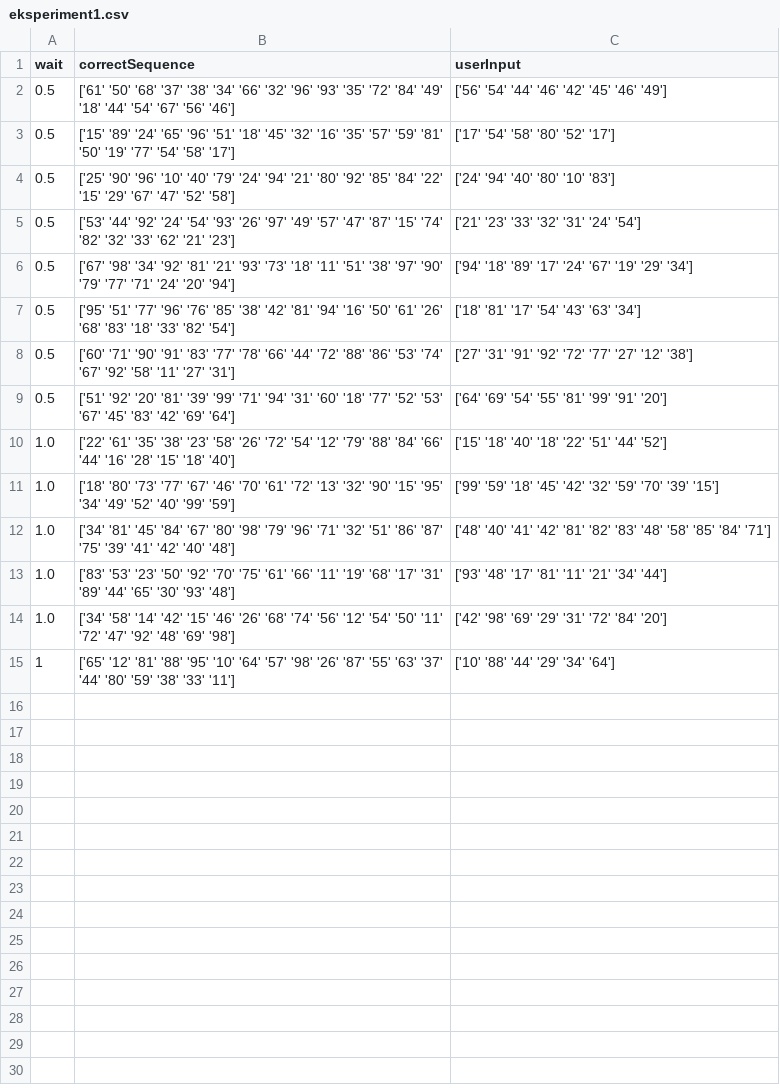
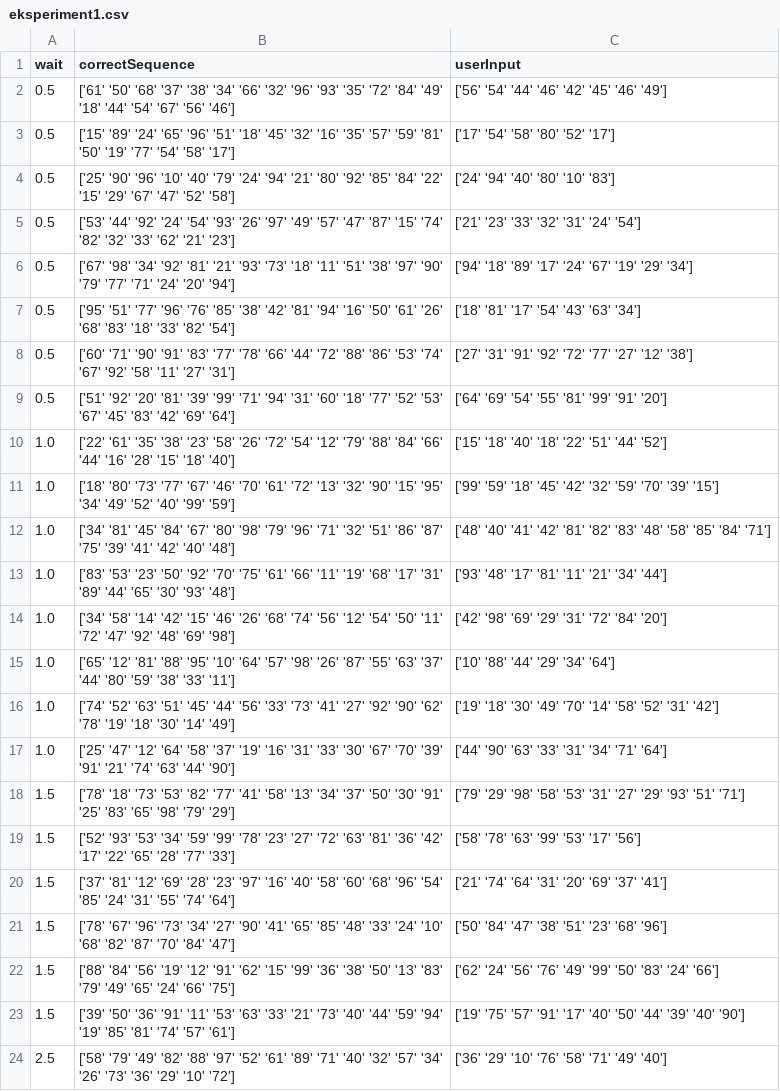
Before and after one commit to KasperKCarlsen/02464---Mini-Project-1, a CSV file: Kasper/eksperiment1.csv, drawn as a sheet.

```diff
--- a/Kasper/eksperiment1.csv
+++ b/Kasper/eksperiment1.csv
@@ -27,3 +27,21 @@ wait,correctSequence,userInput
  '72' '47' '92' '48' '69' '98']",['42' '98' '69' '29' '31' '72' '84' '20']
-1,"['65' '12' '81' '88' '95' '10' '64' '57' '98' '26' '87' '55' '63' '37'
- '44' '80' '59' '38' '33' '11']",['10' '88' '44' '29' '34' '64']
+1.0,"['65' '12' '81' '88' '95' '10' '64' '57' '98' '26' '87' '55' '63' '37'
+ '44' '80' '59' '38' '33' '11']",['10' '88' '44' '29' '34' '64']
+1.0,"['74' '52' '63' '51' '45' '44' '56' '33' '73' '41' '27' '92' '90' '62'
+ '78' '19' '18' '30' '14' '49']",['19' '18' '30' '49' '70' '14' '58' '52' '31' '42']
+1.0,"['25' '47' '12' '64' '58' '37' '19' '16' '31' '33' '30' '67' '70' '39'
+ '91' '21' '74' '63' '44' '90']",['44' '90' '63' '33' '31' '34' '71' '64']
+1.5,"['78' '18' '73' '53' '82' '77' '41' '58' '13' '34' '37' '50' '30' '91'
+ '25' '83' '65' '98' '79' '29']",['79' '29' '98' '58' '53' '31' '27' '29' '93' '51' '71']
+1.5,"['52' '93' '53' '34' '59' '99' '78' '23' '27' '72' '63' '81' '36' '42'
+ '17' '22' '65' '28' '77' '33']",['58' '78' '63' '99' '53' '17' '56']
+1.5,"['37' '81' '12' '69' '28' '23' '97' '16' '40' '58' '60' '68' '96' '54'
+ '85' '24' '31' '55' '74' '64']",['21' '74' '64' '31' '20' '69' '37' '41']
+1.5,"['78' '67' '96' '73' '34' '27' '90' '41' '65' '85' '48' '33' '24' '10'
+ '68' '82' '87' '70' '84' '47']",['50' '84' '47' '38' '51' '23' '68' '96']
+1.5,"['88' '84' '56' '19' '12' '91' '62' '15' '99' '36' '38' '50' '13' '83'
+ '79' '49' '65' '24' '66' '75']",['62' '24' '56' '76' '49' '99' '50' '83' '24' '66']
+1.5,"['39' '50' '36' '91' '11' '53' '63' '33' '21' '73' '40' '44' '59' '94'
+ '19' '85' '81' '74' '57' '61']",['19' '75' '57' '91' '17' '40' '50' '44' '39' '40' '90']
+2.5,"['58' '79' '49' '82' '88' '97' '52' '61' '89' '71' '40' '32' '57' '34'
+ '26' '73' '36' '29' '10' '72']",['36' '29' '10' '76' '58' '71' '49' '40']
```
Also changed, not shown: Kasper/eksperiment3.csv, 7 other files.
